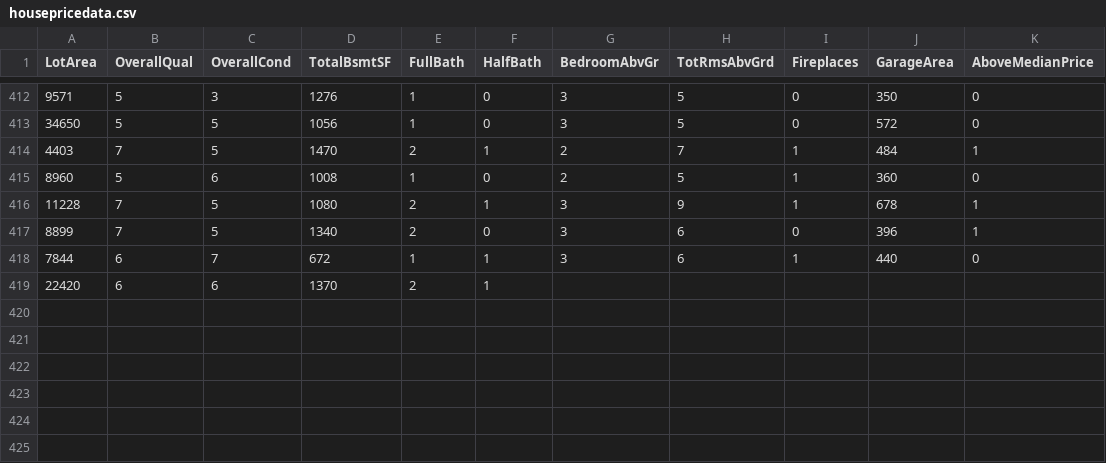
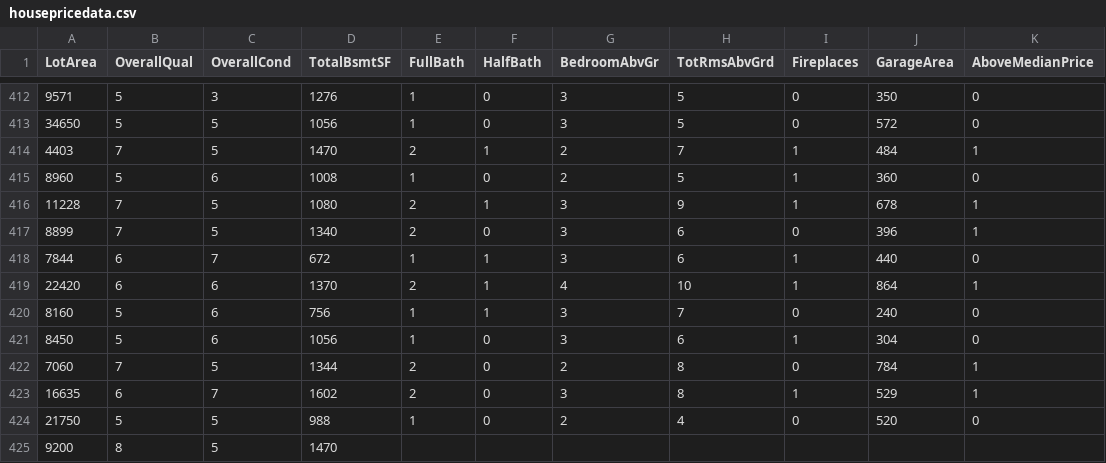
Before and after one commit to reapersy/advanced-neural-net-library, a CSV file: Examples/HousepricesPython/dataset/housepricedata.csv, drawn as a sheet; only a part is shown, gaps mark what is left out.

```diff
--- a/Examples/HousepricesPython/dataset/housepricedata.csv
+++ b/Examples/HousepricesPython/dataset/housepricedata.csv
@@ -418,2 +418,8 @@ LotArea,OverallQual,OverallCond,TotalBsmtSF,FullBath,HalfBath,BedroomAbvGr,TotRm
 7844,6,7,672,1,1,3,6,1,440,0
-22420,6,6,1370,2,1,
+22420,6,6,1370,2,1,4,10,1,864,1
+8160,5,6,756,1,1,3,7,0,240,0
+8450,5,6,1056,1,0,3,6,1,304,0
+7060,7,5,1344,2,0,2,8,0,784,1
+16635,6,7,1602,2,0,3,8,1,529,1
+21750,5,5,988,1,0,2,4,0,520,0
+9200,8,5,1470,
```
